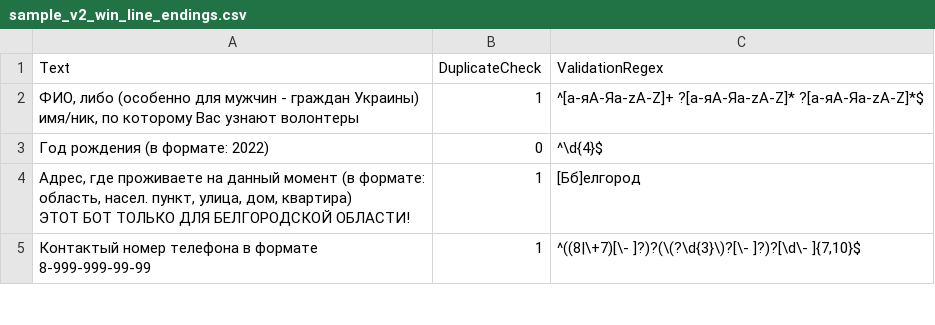
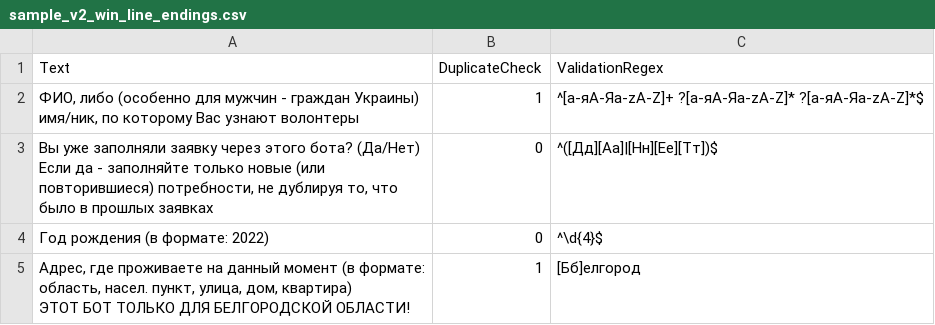
Before and after one commit to kenoma/Refugee.Questionnaire, a CSV file: sample_v2_win_line_endings.csv, drawn as a sheet; only a part is shown; the shorter side is filled out with more unchanged rows; ↵ is a line break in a cell; the diff names each change by its address in the sheet, - before the commit and + after, or states it on an @@ line.

```diff
--- a/sample_v2_win_line_endings.csv
+++ b/sample_v2_win_line_endings.csv
+row 3: Вы уже заполняли заявку через этого бота? (Да/Нет) ↵ Если да - заполняйте только новые (или повторившиеся) потребности, не дублируя то, что было в прошлых заявках | 0 | ^([Дд][Аа]|[Нн][Ее][Тт])$
```
Also changed, not shown: sample_v2_unix_line_endings.csv.
